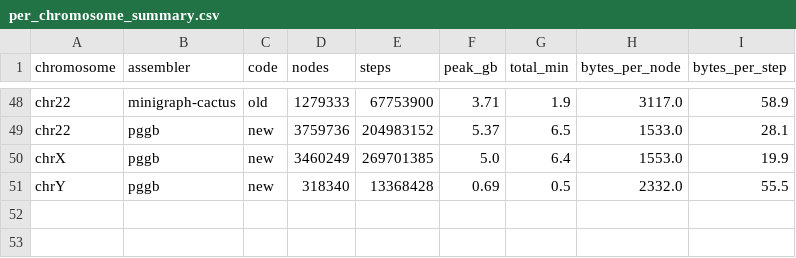
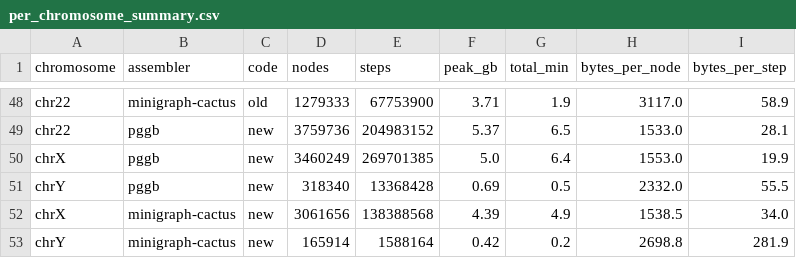
Before and after one commit to strug-hub/pangyplot, a CSV file: benchmark_results/timing/per_chromosome_summary.csv, drawn as a sheet; only a part is shown, gaps mark what is left out.

```diff
--- a/benchmark_results/timing/per_chromosome_summary.csv
+++ b/benchmark_results/timing/per_chromosome_summary.csv
@@ -51 +51,3 @@ chrX,pggb,new,3460249,269701385,5.0,6.4,1553.0,19.9
 chrY,pggb,new,318340,13368428,0.69,0.5,2332.0,55.5
+chrX,minigraph-cactus,new,3061656,138388568,4.39,4.9,1538.5,34.0
+chrY,minigraph-cactus,new,165914,1588164,0.42,0.2,2698.8,281.9
```
Also changed, not shown: benchmark_results/timing/per_phase_timing.csv, benchmark_results/timing/wide_minigraph_cactus.tsv.
